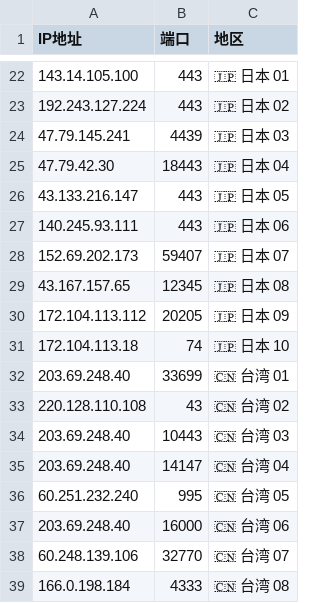
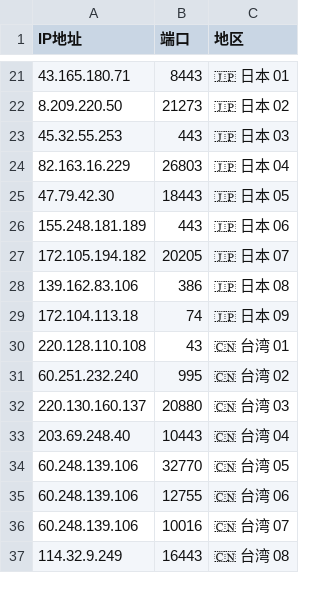
Before and after one commit to timezone0/Sub, a CSV file: generate-preferred-nodes/config/config.csv, drawn as a sheet; only a part is shown, gaps mark what is left out; removed rows and columns are numbered as before the commit, all else as after; the diff covers the shown part only; the diff names each change by its address in the sheet, - before the commit and + after, or states it on an @@ line.

```diff
--- a/generate-preferred-nodes/config/config.csv
+++ b/generate-preferred-nodes/config/config.csv
-A21 (IP地址): 143.14.105.100
+A21 (IP地址): 43.165.180.71
-B21 (端口): 443
+B21 (端口): 8443
-A22 (IP地址): 192.243.127.224
+A22 (IP地址): 8.209.220.50
-B22 (端口): 443
+B22 (端口): 21273
-A23 (IP地址): 47.79.145.241
+A23 (IP地址): 45.32.55.253
-B23 (端口): 4439
+B23 (端口): 443
-A24 (IP地址): 47.79.42.30
+A24 (IP地址): 82.163.16.229
-B24 (端口): 18443
+B24 (端口): 26803
-A25 (IP地址): 43.133.216.147
+A25 (IP地址): 47.79.42.30
-B25 (端口): 443
+B25 (端口): 18443
-A26 (IP地址): 140.245.93.111
+A26 (IP地址): 155.248.181.189
-A27 (IP地址): 152.69.202.173
+A27 (IP地址): 172.105.194.182
-B27 (端口): 59407
+B27 (端口): 20205
-A28 (IP地址): 43.167.157.65
+A28 (IP地址): 139.162.83.106
-B28 (端口): 12345
+B28 (端口): 386
-A29 (IP地址): 172.104.113.112
+A29 (IP地址): 172.104.113.18
-B29 (端口): 20205
+B29 (端口): 74
-row 31: 172.104.113.18 | 74 | 🇯🇵 日本 10
-A30 (IP地址): 203.69.248.40
+A30 (IP地址): 220.128.110.108
-B30 (端口): 33699
+B30 (端口): 43
-A31 (IP地址): 220.128.110.108
+A31 (IP地址): 60.251.232.240
-B31 (端口): 43
+B31 (端口): 995
-A32 (IP地址): 203.69.248.40
+A32 (IP地址): 220.130.160.137
-B32 (端口): 10443
+B32 (端口): 20880
-B33 (端口): 14147
+B33 (端口): 10443
-A34 (IP地址): 60.251.232.240
+A34 (IP地址): 60.248.139.106
-B34 (端口): 995
+B34 (端口): 32770
-A35 (IP地址): 203.69.248.40
+A35 (IP地址): 60.248.139.106
-B35 (端口): 16000
+B35 (端口): 12755
-B36 (端口): 32770
+B36 (端口): 10016
-A37 (IP地址): 166.0.198.184
+A37 (IP地址): 114.32.9.249
-B37 (端口): 4333
+B37 (端口): 16443
```
Also changed, not shown: 2 removed rows and 68 edited cells elsewhere in this file, 37 other files.
